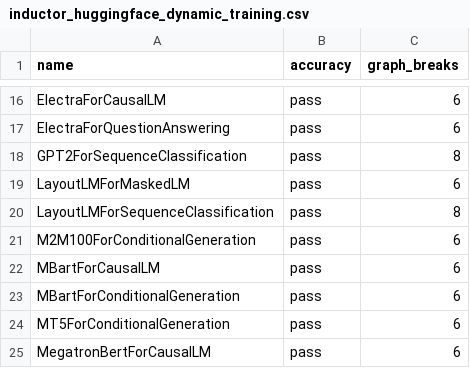
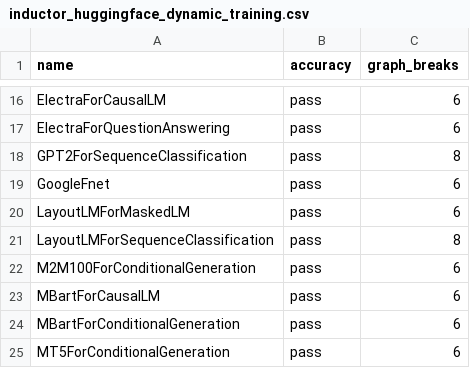
Before and after one commit to habilitacionescarn3/pytorch, a CSV file: benchmarks/dynamo/ci_expected_accuracy/inductor_huggingface_dynamic_training.csv, drawn as a sheet; only a part is shown, gaps mark what is left out; the shorter side is filled out with more unchanged rows.

```diff
--- a/benchmarks/dynamo/ci_expected_accuracy/inductor_huggingface_dynamic_training.csv
+++ b/benchmarks/dynamo/ci_expected_accuracy/inductor_huggingface_dynamic_training.csv
@@ -18,2 +18,3 @@ ElectraForQuestionAnswering,pass,6
 GPT2ForSequenceClassification,pass,8
+GoogleFnet,pass,6
 LayoutLMForMaskedLM,pass,6
```
Also changed, not shown: benchmarks/dynamo/ci_expected_accuracy/inductor_huggingface_dynamic_inference.csv, benchmarks/dynamo/ci_expected_accuracy/inductor_huggingface_inference.csv, 6 other files.
